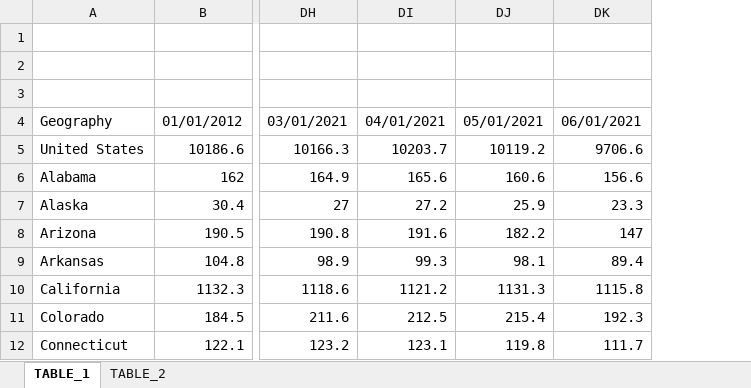
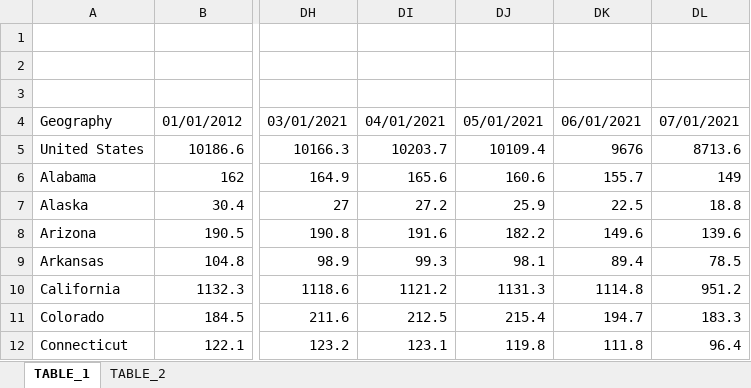
Before and after one commit to UrbanInstitute/state-economic-monitor, an Excel workbook: static/data/source/state_and_local_public_education_employment.xlsx, sheet TABLE_1, drawn as a sheet; only a part is shown, gaps mark what is left out; values as stored, in another font and other column widths than the file's, no borders; removed rows and columns are numbered as before the commit, all else as after; the diff names each change by its address in the sheet, - before the commit and + after, or states it on an @@ line.

```diff
--- a/static/data/source/state_and_local_public_education_employment.xlsx (sheet TABLE_1)
+++ b/static/data/source/state_and_local_public_education_employment.xlsx (sheet TABLE_1)
-column DK, rows 4-12: 06/01/2021 | 9706.6 | 156.6 | 23.3 | 147 | 89.4 | 1115.8 | 192.3 | 111.7
+column DK, rows 4-12: 06/01/2021 | 9676 | 155.7 | 22.5 | 149.6 | 89.4 | 1114.8 | 194.7 | 111.8
+column DL, rows 4-12: 07/01/2021 | 8713.6 | 149 | 18.8 | 139.6 | 78.5 | 951.2 | 183.3 | 96.4
-DJ5: 10119.2
+DJ5: 10109.4
```
Also changed, not shown: sheet TABLE_2, static/data/source/leisure_and_hospitality_employment.xlsx, static/data/source/public_employment.xlsx, 50 other files.
